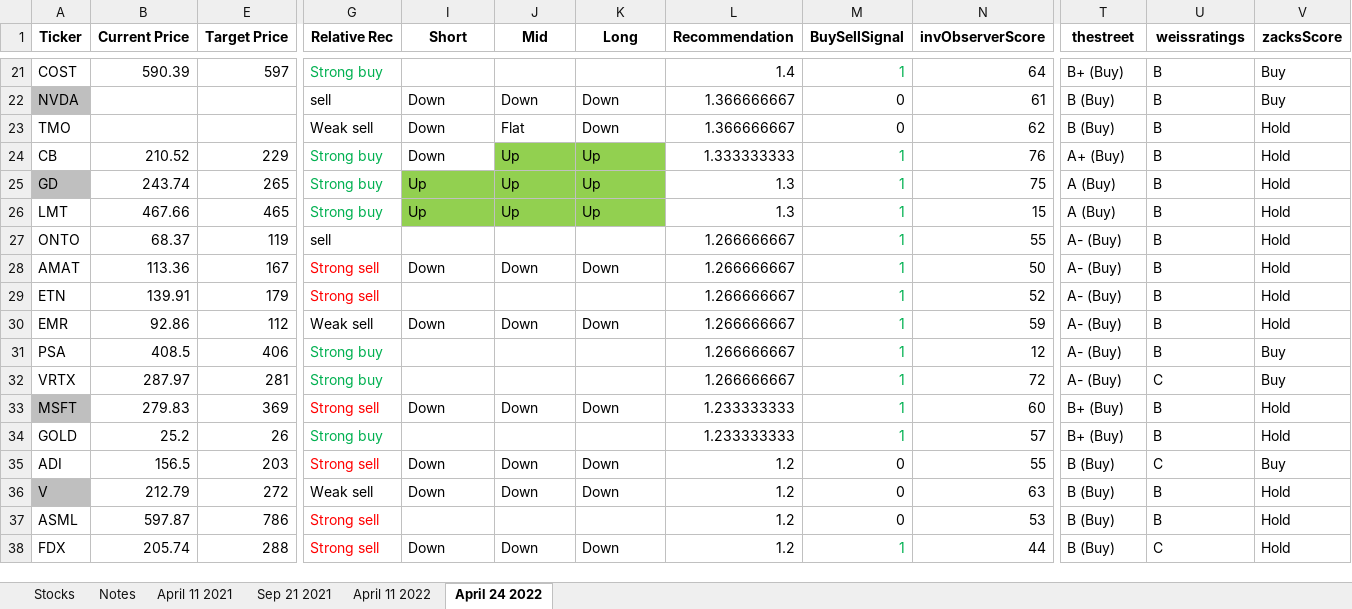
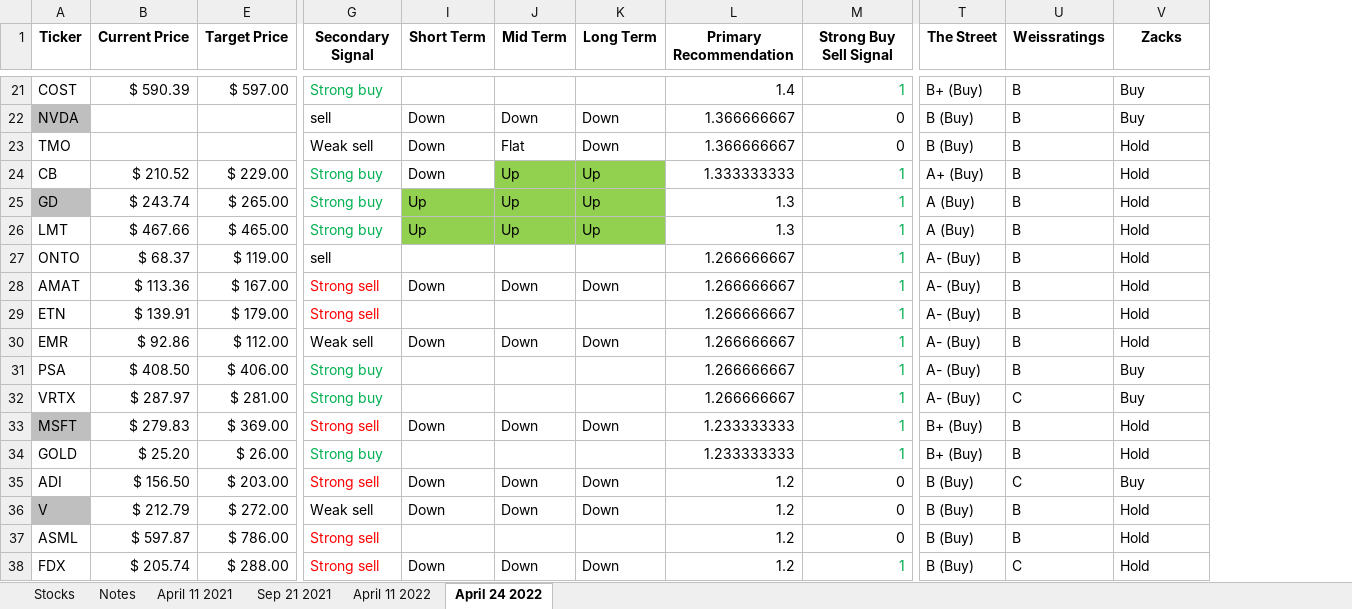
Before and after one commit to baliepages/public, an Excel workbook: Stock Recommendation Report.xlsx, sheet April 24 2022, drawn as a sheet; only a part is shown, gaps mark what is left out; values as stored, in another font and other column widths than the file's, no borders; conditional formats not drawn; the diff covers the shown part only; the diff names each change by its address in the sheet, - before the commit and + after, or states it on an @@ line.

```diff
--- a/Stock Recommendation Report.xlsx (sheet April 24 2022)
+++ b/Stock Recommendation Report.xlsx (sheet April 24 2022)
@@ column N (invObserverScore) hidden, rows 21-38: 64 | 61 | 62 | 76 | 75 | 15 | 55 | 50 | 52 | 59 | 12 | 72 | 60 | 57 | 55 | 63 | 53 | 44 @@
-G1: Relative Rec
+G1: Secondary Signal
-I1: Short
+I1: Short Term
-J1: Mid
+J1: Mid Term
-K1: Long
+K1: Long Term
-L1: Recommendation
+L1: Primary Recommendation
-M1: BuySellSignal
+M1: Strong Buy Sell Signal
-T1: thestreet
+T1: The Street
-U1: weissratings
+U1: Weissratings
-V1: zacksScore
+V1: Zacks
-B21 (Current Price): 590.39
+B21 (Current Price): $ 590.39
-E21 (Target Price): 597
+E21 (Target Price): $ 597.00
-B24 (Current Price): 210.52
+B24 (Current Price): $ 210.52
-E24 (Target Price): 229
+E24 (Target Price): $ 229.00
-B25 (Current Price): 243.74
+B25 (Current Price): $ 243.74
-E25 (Target Price): 265
+E25 (Target Price): $ 265.00
-B26 (Current Price): 467.66
+B26 (Current Price): $ 467.66
-E26 (Target Price): 465
+E26 (Target Price): $ 465.00
-B27 (Current Price): 68.37
+B27 (Current Price): $ 68.37
-E27 (Target Price): 119
+E27 (Target Price): $ 119.00
-B28 (Current Price): 113.36
+B28 (Current Price): $ 113.36
-E28 (Target Price): 167
+E28 (Target Price): $ 167.00
-B29 (Current Price): 139.91
+B29 (Current Price): $ 139.91
-E29 (Target Price): 179
+E29 (Target Price): $ 179.00
-B30 (Current Price): 92.86
+B30 (Current Price): $ 92.86
-E30 (Target Price): 112
+E30 (Target Price): $ 112.00
-B31 (Current Price): 408.5
+B31 (Current Price): $ 408.50
-E31 (Target Price): 406
+E31 (Target Price): $ 406.00
-B32 (Current Price): 287.97
+B32 (Current Price): $ 287.97
-E32 (Target Price): 281
+E32 (Target Price): $ 281.00
-B33 (Current Price): 279.83
+B33 (Current Price): $ 279.83
-E33 (Target Price): 369
+E33 (Target Price): $ 369.00
-B34 (Current Price): 25.2
+B34 (Current Price): $ 25.20
-E34 (Target Price): 26
+E34 (Target Price): $ 26.00
-B35 (Current Price): 156.5
+B35 (Current Price): $ 156.50
-E35 (Target Price): 203
+E35 (Target Price): $ 203.00
-B36 (Current Price): 212.79
+B36 (Current Price): $ 212.79
-E36 (Target Price): 272
+E36 (Target Price): $ 272.00
-B37 (Current Price): 597.87
+B37 (Current Price): $ 597.87
-E37 (Target Price): 786
+E37 (Target Price): $ 786.00
-B38 (Current Price): 205.74
+B38 (Current Price): $ 205.74
-E38 (Target Price): 288
+E38 (Target Price): $ 288.00
```
Also changed, not shown: 200 edited cells elsewhere in this sheet, hidden cells.
